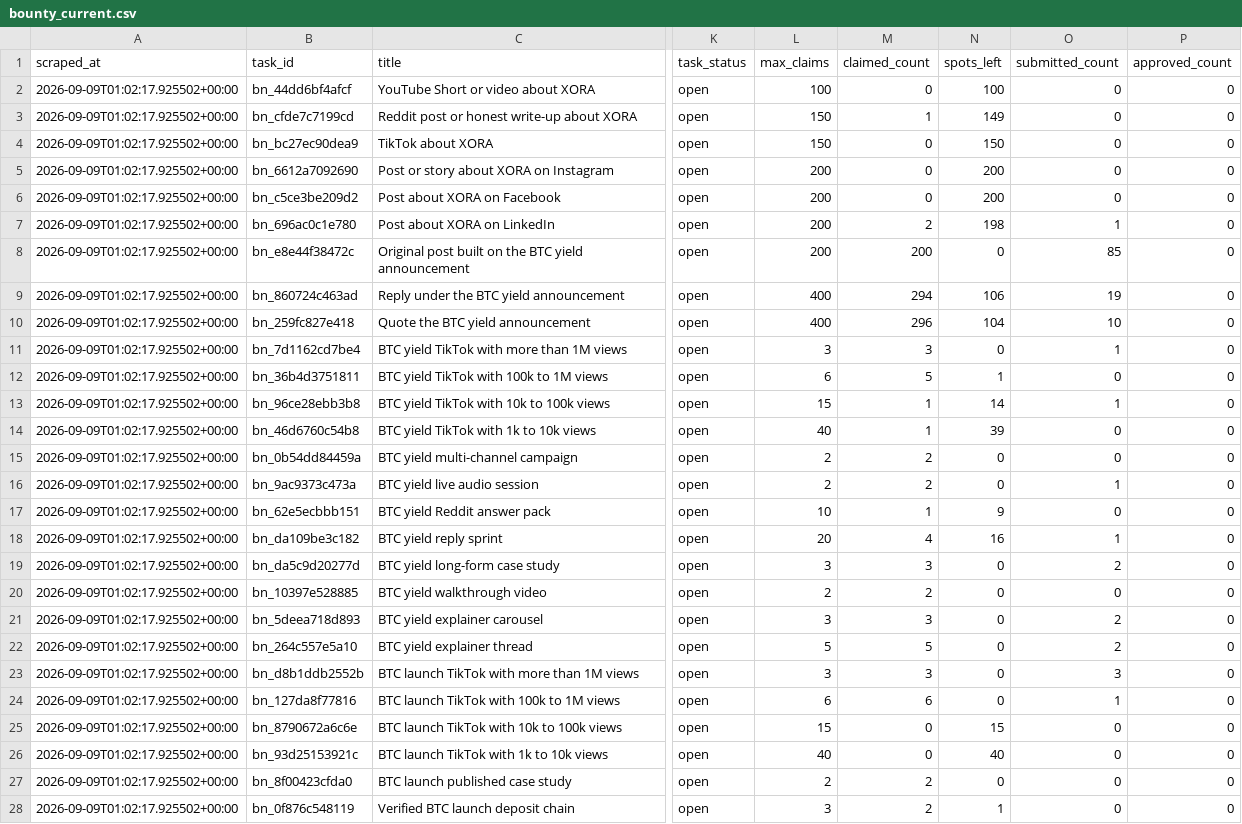
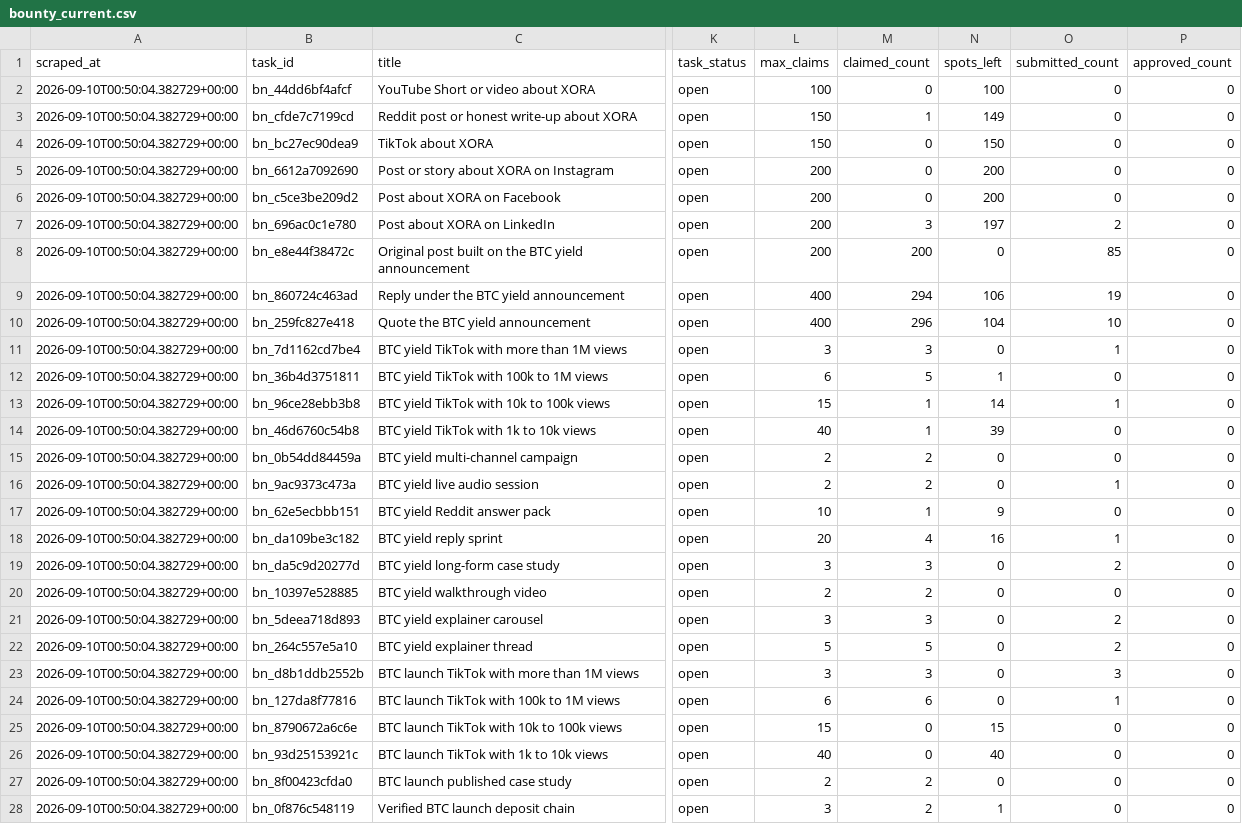
Before and after one commit to Joystyxx/xora_intelligence, a CSV file: data/bounty_current.csv, drawn as a sheet; only a part is shown, gaps mark what is left out; the diff covers the shown part only; the diff names each change by its address in the sheet, - before the commit and + after, or states it on an @@ line.

```diff
--- a/data/bounty_current.csv
+++ b/data/bounty_current.csv
-A2:A28 (scraped_at): 2026-09-09T01:02:17.925502+00:00
+A2:A28 (scraped_at): 2026-09-10T00:50:04.382729+00:00
-M7 (claimed_count): 2
+M7 (claimed_count): 3
-N7 (spots_left): 198
+N7 (spots_left): 197
-O7 (submitted_count): 1
+O7 (submitted_count): 2
```
Also changed, not shown: 18 edited cells elsewhere in this file, data/bounty_history.csv.
